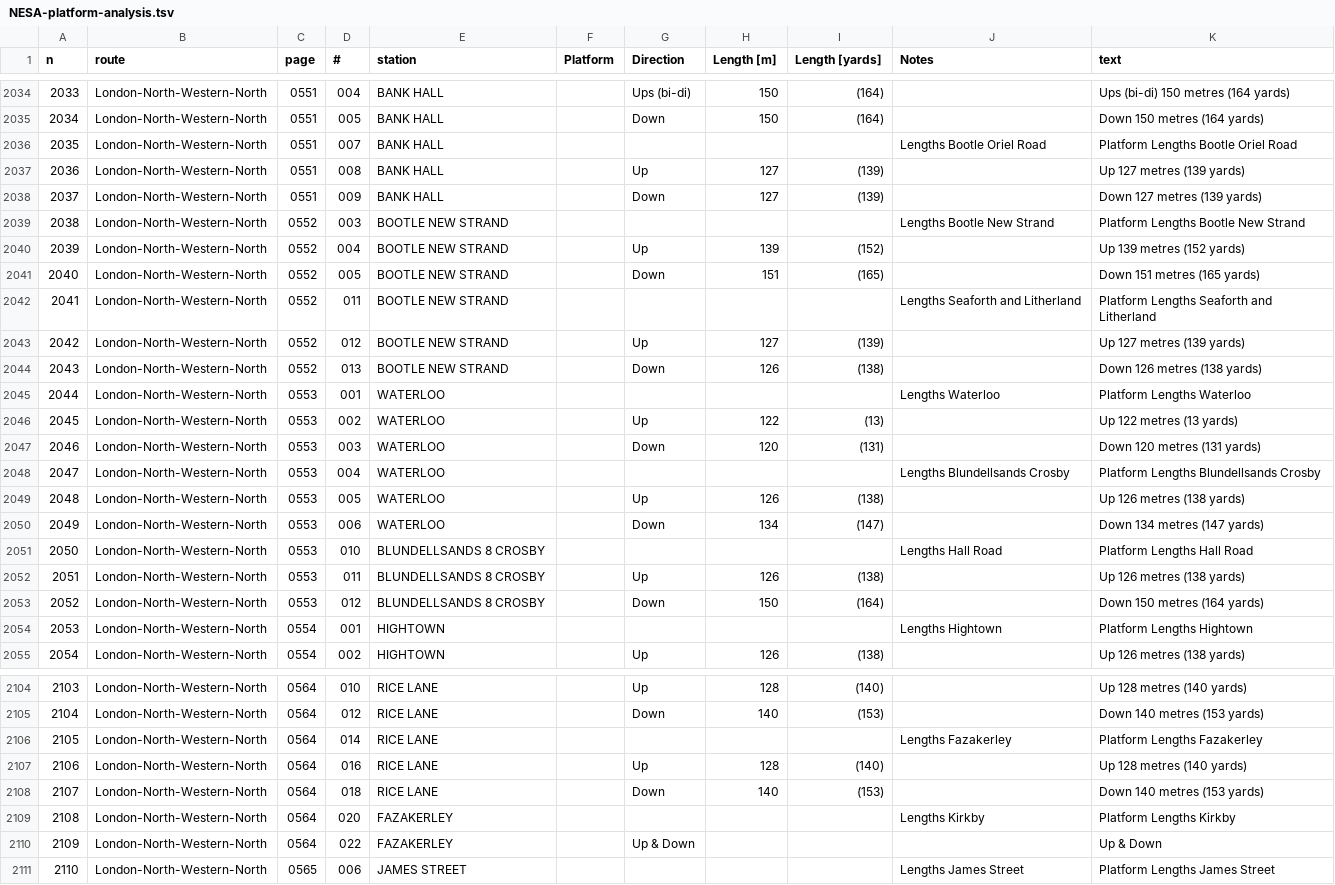
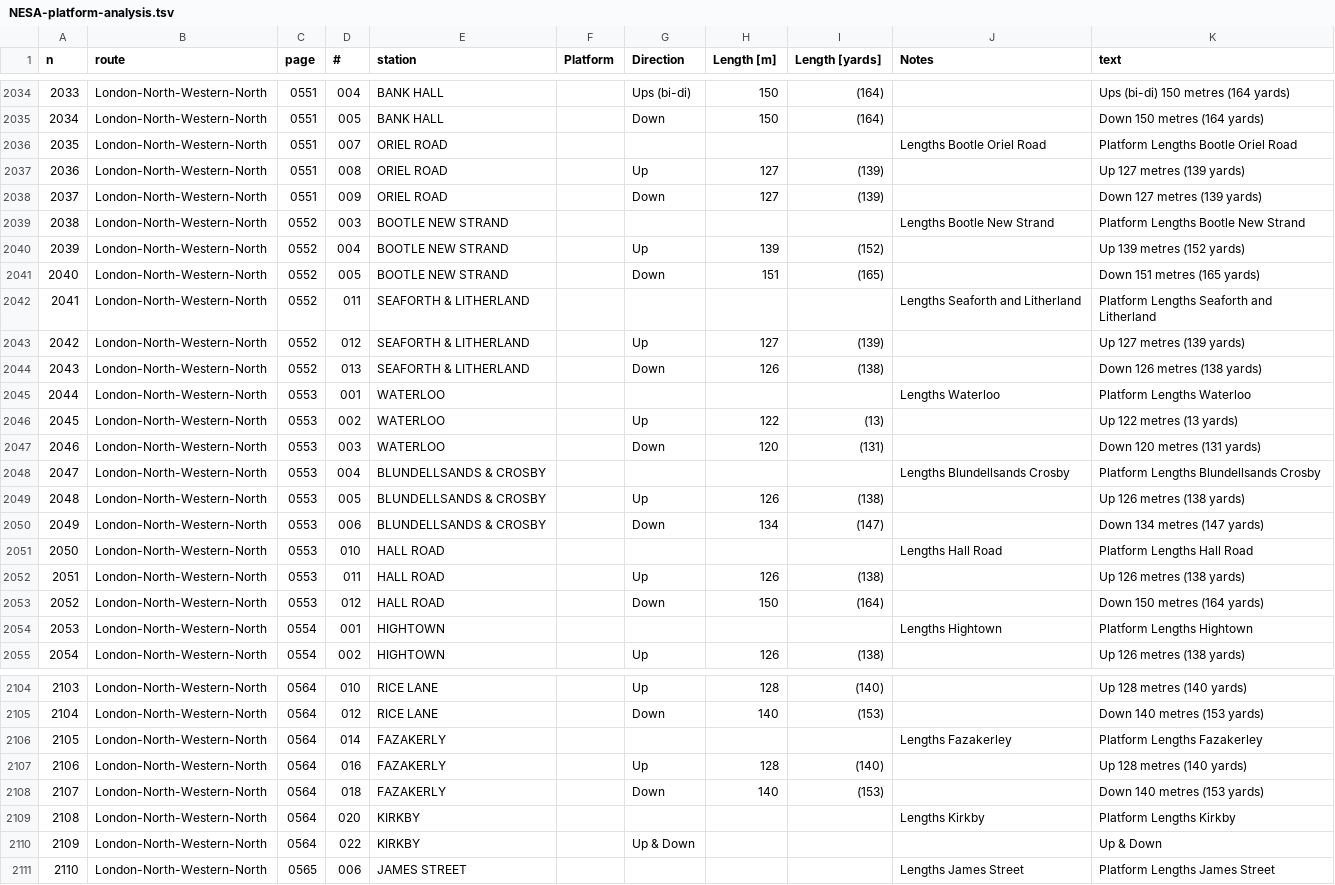
Before and after one commit to anisotropi4/platforms, a TSV file: NESA-platform-analysis.tsv, drawn as a sheet; only a part is shown, gaps mark what is left out; the diff covers the shown part only; the diff names each change by its address in the sheet, - before the commit and + after, or states it on an @@ line.

```diff
--- a/NESA-platform-analysis.tsv
+++ b/NESA-platform-analysis.tsv
-E2036:E2038 (station): BANK HALL
+E2036:E2038 (station): ORIEL ROAD
-E2042:E2044 (station): BOOTLE NEW STRAND
+E2042:E2044 (station): SEAFORTH & LITHERLAND
-E2048:E2050 (station): WATERLOO
+E2048:E2050 (station): BLUNDELLSANDS & CROSBY
-E2051:E2053 (station): BLUNDELLSANDS 8 CROSBY
+E2051:E2053 (station): HALL ROAD
-E2106:E2108 (station): RICE LANE
+E2106:E2108 (station): FAZAKERLY
-E2109:E2110 (station): FAZAKERLEY
+E2109:E2110 (station): KIRKBY
```
Also changed, not shown: 5 added rows, 67 edited cells and row numbers in column A elsewhere in this file.
